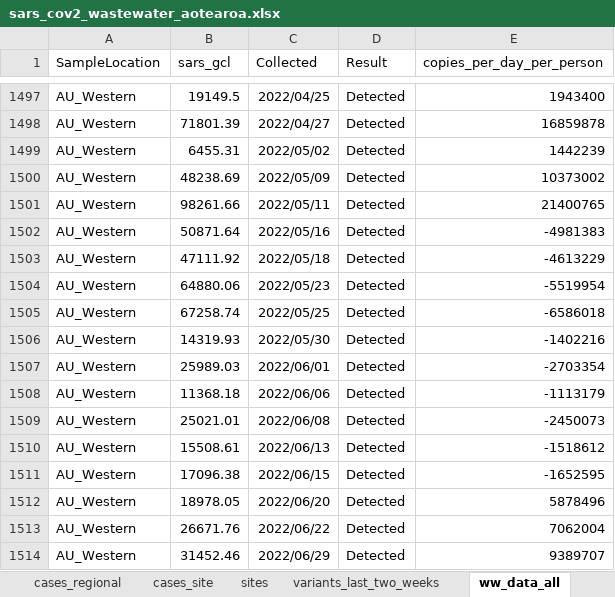
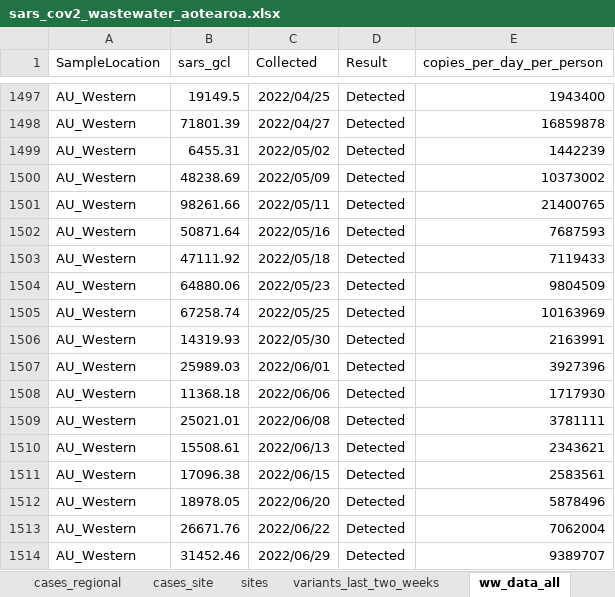
Before and after one commit to ESR-NZ/covid_in_wastewater, an Excel workbook: data/sars_cov2_wastewater_aotearoa.xlsx, sheet ww_data_all, drawn as a sheet; only a part is shown, gaps mark what is left out; values as stored, in another font and other column widths than the file's, no borders; table styles not drawn; the diff names each change by its address in the sheet, - before the commit and + after, or states it on an @@ line.

Commit message:
Data for week ending 30 April 2023

```diff
--- a/data/sars_cov2_wastewater_aotearoa.xlsx (sheet ww_data_all)
+++ b/data/sars_cov2_wastewater_aotearoa.xlsx (sheet ww_data_all)
-E1502 (copies_per_day_per_person): -4981383
+E1502 (copies_per_day_per_person): 7687593
-E1503 (copies_per_day_per_person): -4613229
+E1503 (copies_per_day_per_person): 7119433
-E1504 (copies_per_day_per_person): -5519954
+E1504 (copies_per_day_per_person): 9804509
-E1505 (copies_per_day_per_person): -6586018
+E1505 (copies_per_day_per_person): 10163969
-E1506 (copies_per_day_per_person): -1402216
+E1506 (copies_per_day_per_person): 2163991
-E1507 (copies_per_day_per_person): -2703354
+E1507 (copies_per_day_per_person): 3927396
-E1508 (copies_per_day_per_person): -1113179
+E1508 (copies_per_day_per_person): 1717930
-E1509 (copies_per_day_per_person): -2450073
+E1509 (copies_per_day_per_person): 3781111
-E1510 (copies_per_day_per_person): -1518612
+E1510 (copies_per_day_per_person): 2343621
-E1511 (copies_per_day_per_person): -1652595
+E1511 (copies_per_day_per_person): 2583561
```
Also changed, not shown: sheet ww_national, sheet ww_regional, sheet ww_site, sheet cases_site, sheet cases_national, sheet cases_regional, 8 other files.
